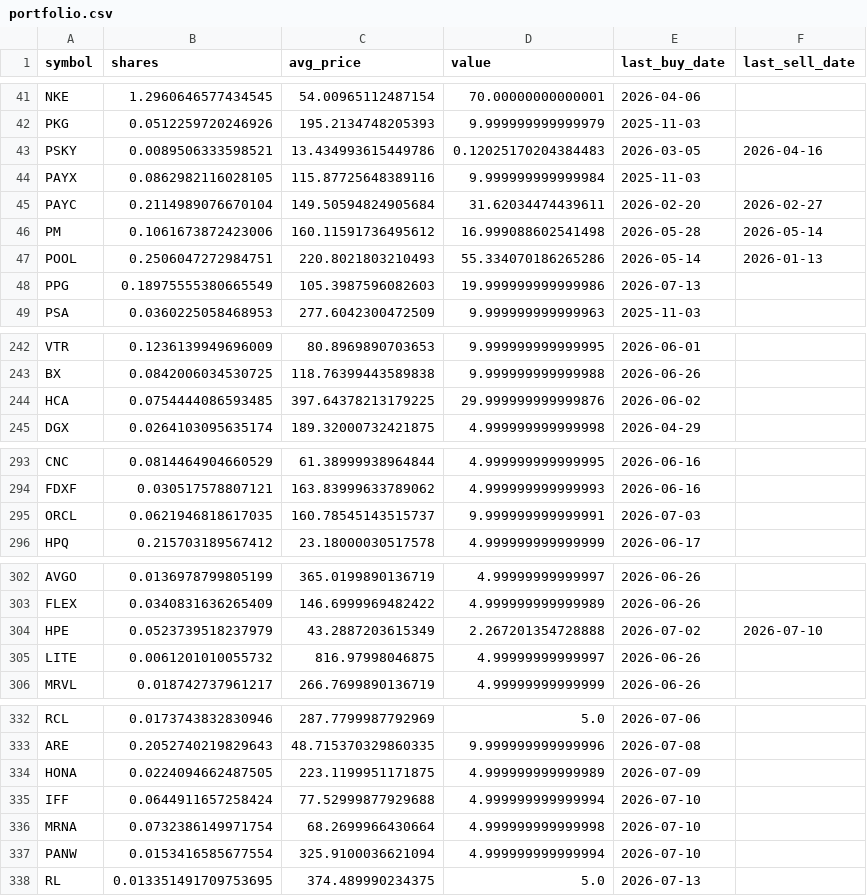
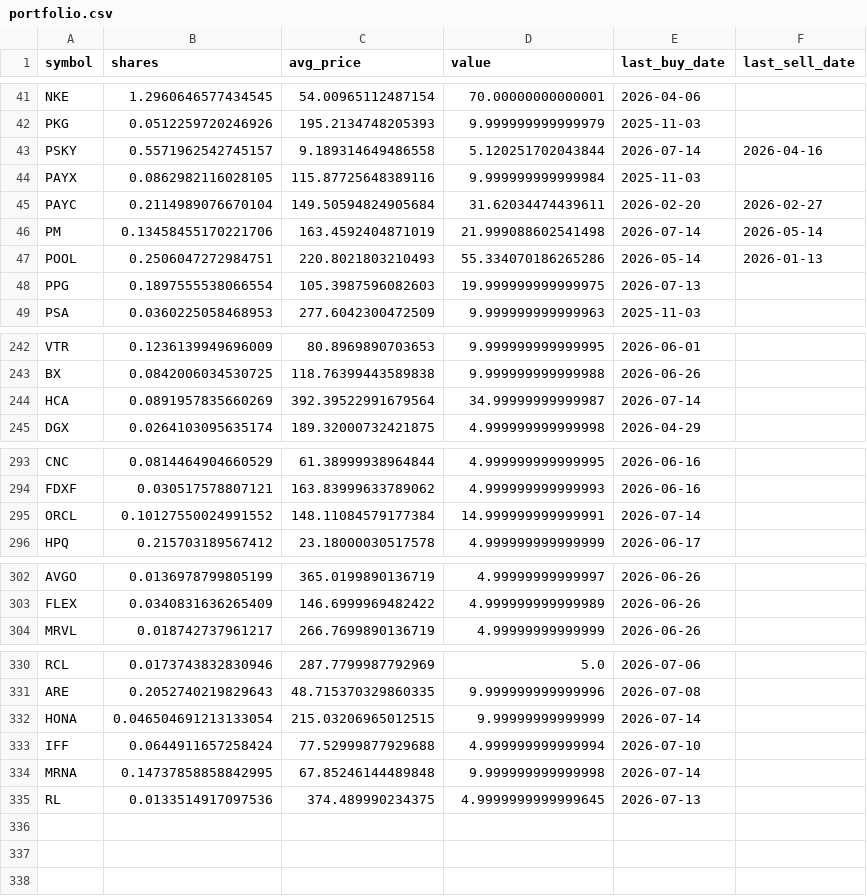
Before and after one commit to TechGroei/Test_Stock_Trading_Strategy, a CSV file: data/portfolio.csv, drawn as a sheet; only a part is shown, gaps mark what is left out; the diff covers the shown part only.

```diff
--- a/data/portfolio.csv
+++ b/data/portfolio.csv
@@ -42,8 +42,8 @@ NKE,1.2960646577434545,54.00965112487154,70.00000000000001,2026-04-06,
 PKG,0.0512259720246926,195.2134748205393,9.999999999999979,2025-11-03,
-PSKY,0.0089506333598521,13.434993615449786,0.12025170204384483,2026-03-05,2026-04-16
+PSKY,0.5571962542745157,9.189314649486558,5.120251702043844,2026-07-14,2026-04-16
 PAYX,0.0862982116028105,115.87725648389116,9.999999999999984,2025-11-03,
 PAYC,0.2114989076670104,149.50594824905684,31.62034474439611,2026-02-20,2026-02-27
-PM,0.1061673872423006,160.11591736495612,16.999088602541498,2026-05-28,2026-05-14
+PM,0.13458455170221706,163.4592404871019,21.999088602541498,2026-07-14,2026-05-14
 POOL,0.2506047272984751,220.8021803210493,55.334070186265286,2026-05-14,2026-01-13
-PPG,0.18975555380665549,105.3987596082603,19.999999999999986,2026-07-13,
+PPG,0.1897555538066554,105.3987596082603,19.999999999999975,2026-07-13,
 PSA,0.0360225058468953,277.6042300472509,9.999999999999963,2025-11-03,
@@ -243,3 +243,3 @@ VTR,0.1236139949696009,80.8969890703653,9.999999999999995,2026-06-01,
 BX,0.0842006034530725,118.76399443589838,9.999999999999988,2026-06-26,
-HCA,0.0754444086593485,397.64378213179225,29.999999999999876,2026-06-02,
+HCA,0.0891957835660269,392.39522991679564,34.99999999999987,2026-07-14,
 DGX,0.0264103095635174,189.32000732421875,4.999999999999998,2026-04-29,
@@ -294,3 +294,3 @@ CNC,0.0814464904660529,61.38999938964844,4.999999999999995,2026-06-16,
 FDXF,0.030517578807121,163.83999633789062,4.999999999999993,2026-06-16,
-ORCL,0.0621946818617035,160.78545143515737,9.999999999999991,2026-07-03,
+ORCL,0.10127550024991552,148.11084579177384,14.999999999999991,2026-07-14,
 HPQ,0.215703189567412,23.18000030517578,4.999999999999999,2026-06-17,
@@ -303,4 +303,2 @@ AVGO,0.0136978799805199,365.0199890136719,4.99999999999997,2026-06-26,
 FLEX,0.0340831636265409,146.6999969482422,4.999999999999989,2026-06-26,
-HPE,0.0523739518237979,43.2887203615349,2.267201354728888,2026-07-02,2026-07-10
-LITE,0.0061201010055732,816.97998046875,4.99999999999997,2026-06-26,
 MRVL,0.018742737961217,266.7699890136719,4.99999999999999,2026-06-26,
@@ -333,6 +331,5 @@ RCL,0.0173743832830946,287.7799987792969,5.0,2026-07-06,
 ARE,0.2052740219829643,48.715370329860335,9.999999999999996,2026-07-08,
-HONA,0.0224094662487505,223.1199951171875,4.999999999999989,2026-07-09,
+HONA,0.046504691213133054,215.03206965012515,9.99999999999999,2026-07-14,
 IFF,0.0644911657258424,77.52999877929688,4.999999999999994,2026-07-10,
-MRNA,0.0732386149971754,68.2699966430664,4.999999999999998,2026-07-10,
-PANW,0.0153416585677554,325.9100036621094,4.999999999999994,2026-07-10,
-RL,0.013351491709753695,374.489990234375,5.0,2026-07-13,
+MRNA,0.14737858858842995,67.85246144489848,9.999999999999998,2026-07-14,
+RL,0.0133514917097536,374.489990234375,4.9999999999999645,2026-07-13,
```
Also changed, not shown: 12 edited cells elsewhere in this file, data/trades_history.csv, 1 other file.
